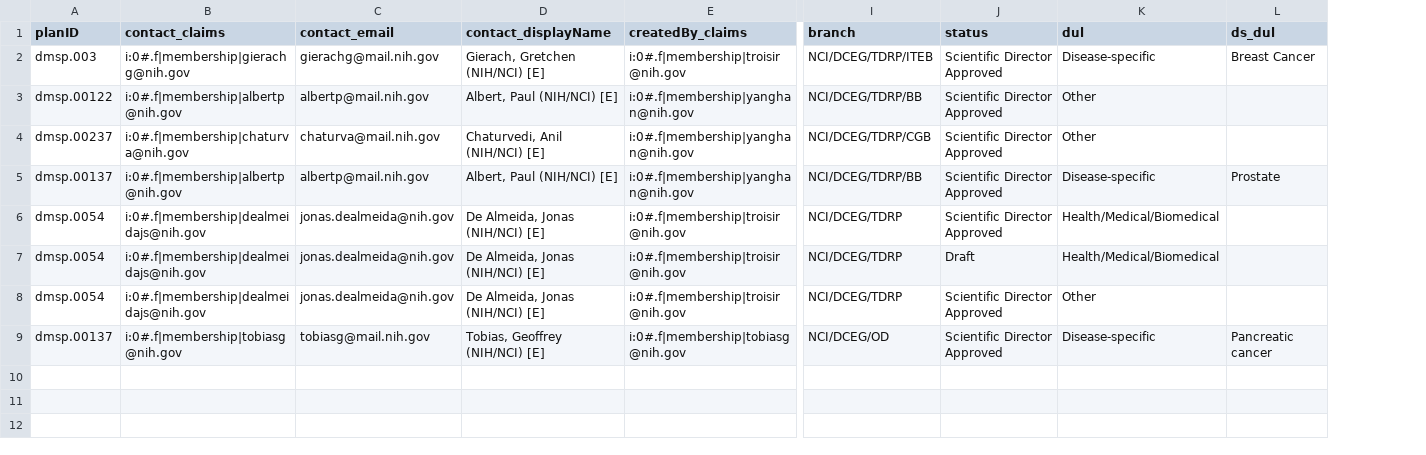
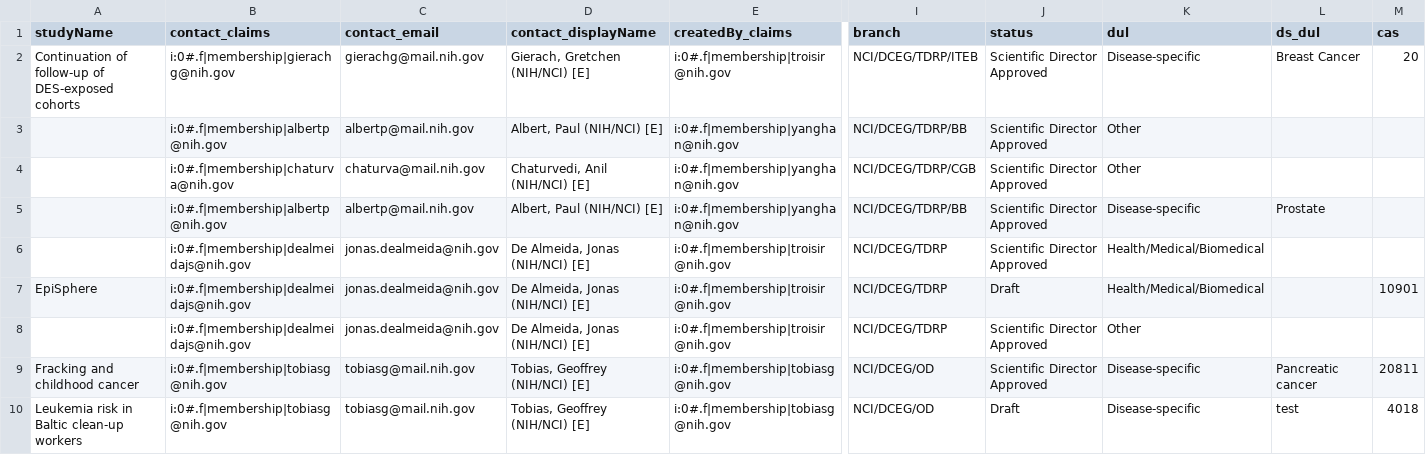
Before and after one commit to episphere/dataplatform, a CSV file: imports/ic_output.csv, drawn as a sheet; only a part is shown, gaps mark what is left out; removed rows and columns are numbered as before the commit, all else as after; rows hold the shown columns only; the diff names each change by its address in the sheet, - before the commit and + after, or states it on an @@ line.

Commit message:
Update ic_output.csv

```diff
--- a/imports/ic_output.csv
+++ b/imports/ic_output.csv
-column A (planID), rows 2-9: dmsp.003 | dmsp.00122 | dmsp.00237 | dmsp.00137 | dmsp.0054 | dmsp.0054 | dmsp.0054 | dmsp.00137
+column A (studyName), rows 2-9: Continuation of follow-up of DES-exposed cohorts |  |  |  |  | EpiSphere |  | Fracking and childhood cancer
+column M (cas), rows 2-9: 20 |  |  |  |  | 10901 |  | 20811
+row 10: Leukemia risk in Baltic clean-up workers | i:0#.f|membership|tobiasg@nih.gov | tobiasg@mail.nih.gov | Tobias, Geoffrey (NIH/NCI) [E] | i:0#.f|membership|tobiasg@nih.gov | NCI/DCEG/OD | Draft | Disease-specific | test | 4018
```
